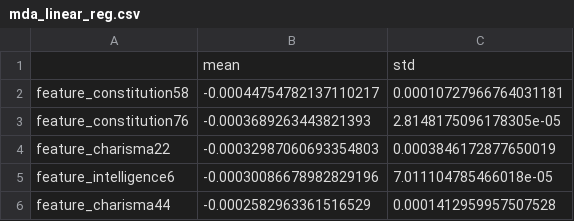
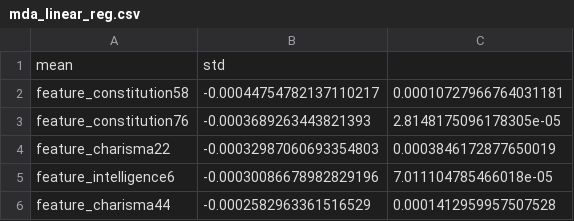
Before and after one commit to nbarbosa-git/compute_info, a CSV file: public_semanal/feature_importance/dss/linear_full/mda_linear_reg.csv, drawn as a sheet; only a part is shown.

```diff
--- a/public_semanal/feature_importance/dss/linear_full/mda_linear_reg.csv
+++ b/public_semanal/feature_importance/dss/linear_full/mda_linear_reg.csv
@@ -1,2 +1,2 @@
-,mean,std
+mean,std
 feature_constitution58,-0.00044754782137110217,0.00010727966764031181
```
Also changed, not shown: public_semanal/feature_importance/dss/linear_full/mda_xgb.csv, public_semanal/feature_importance/dss/linear_full/sfi_linear_reg.csv, 1 other file.
